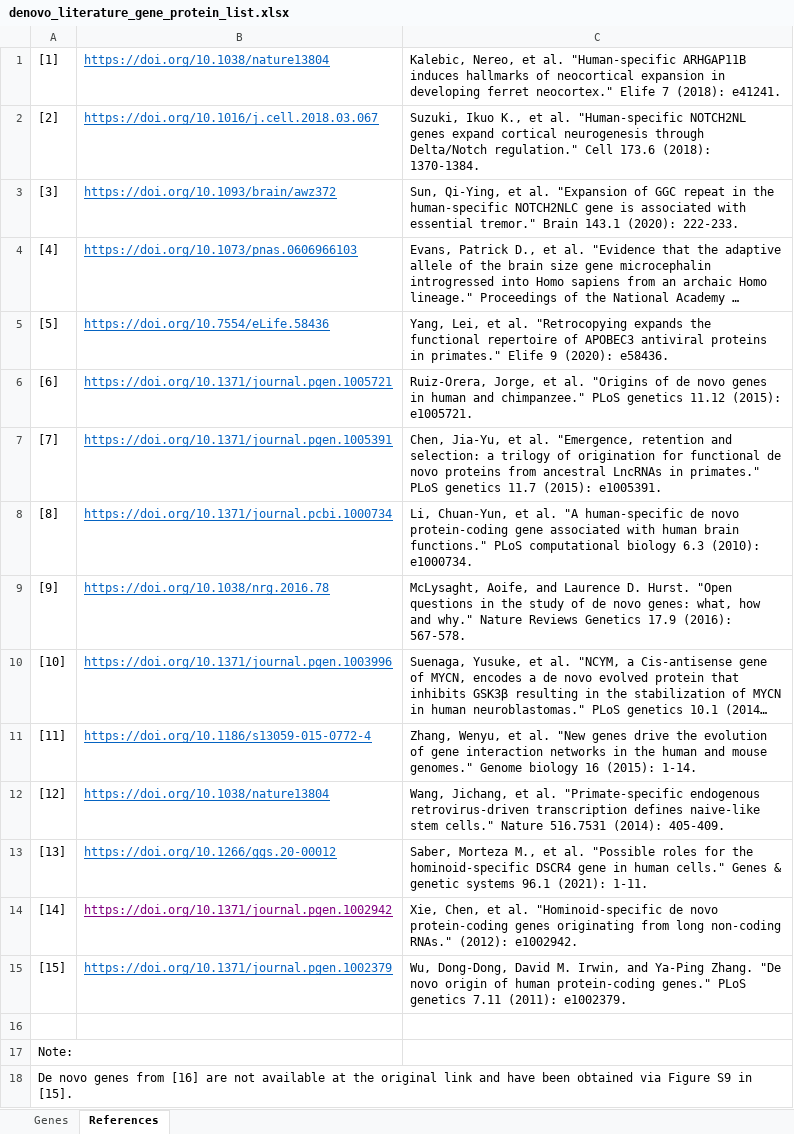
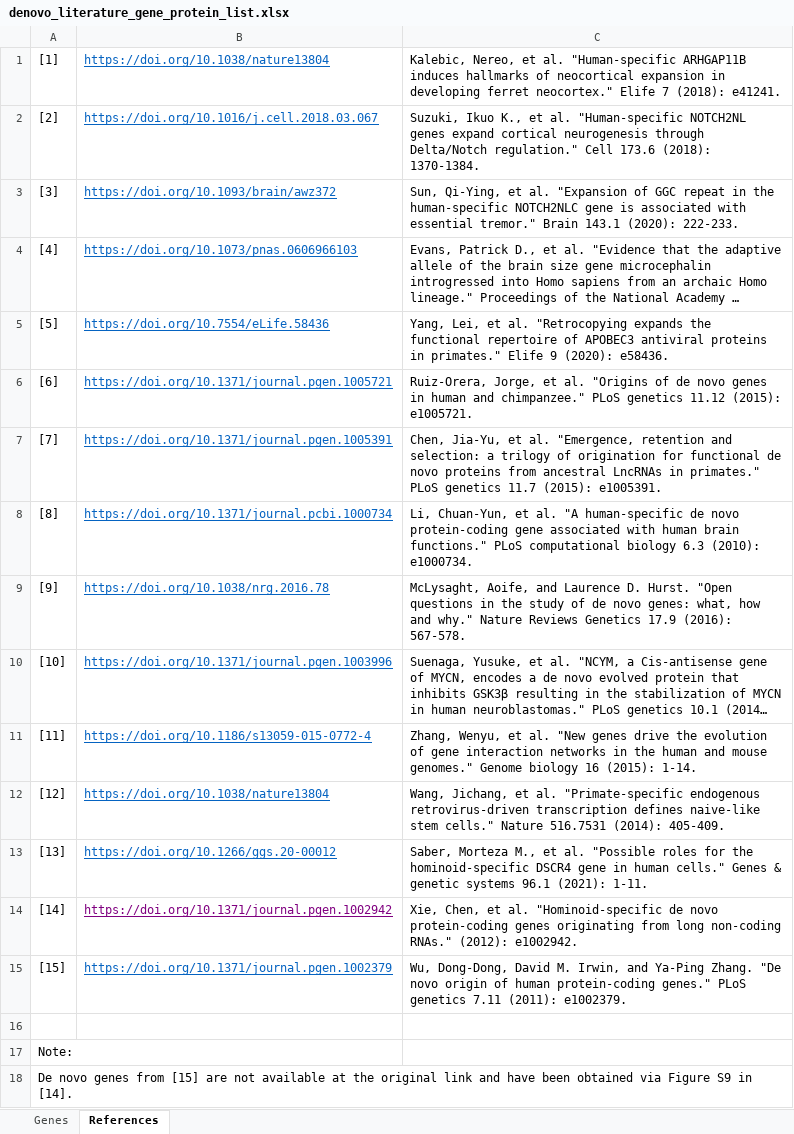
Before and after one commit to xlxlxlx/paleoclimate_primate, an Excel workbook: denovo_literature_gene_protein_list.xlsx, sheet References, drawn as a sheet; long unchanged cells end in …; values as stored, in another font and other column widths than the file's, no borders; the diff names each change by its address in the sheet, - before the commit and + after, or states it on an @@ line.

Commit message:
Add files via upload

```diff
--- a/denovo_literature_gene_protein_list.xlsx (sheet References)
+++ b/denovo_literature_gene_protein_list.xlsx (sheet References)
-A18: …genes from [16] are not available at the original link and have been obtained via Figure S9 in [15].
+A18: …genes from [15] are not available at the original link and have been obtained via Figure S9 in [14].
```
